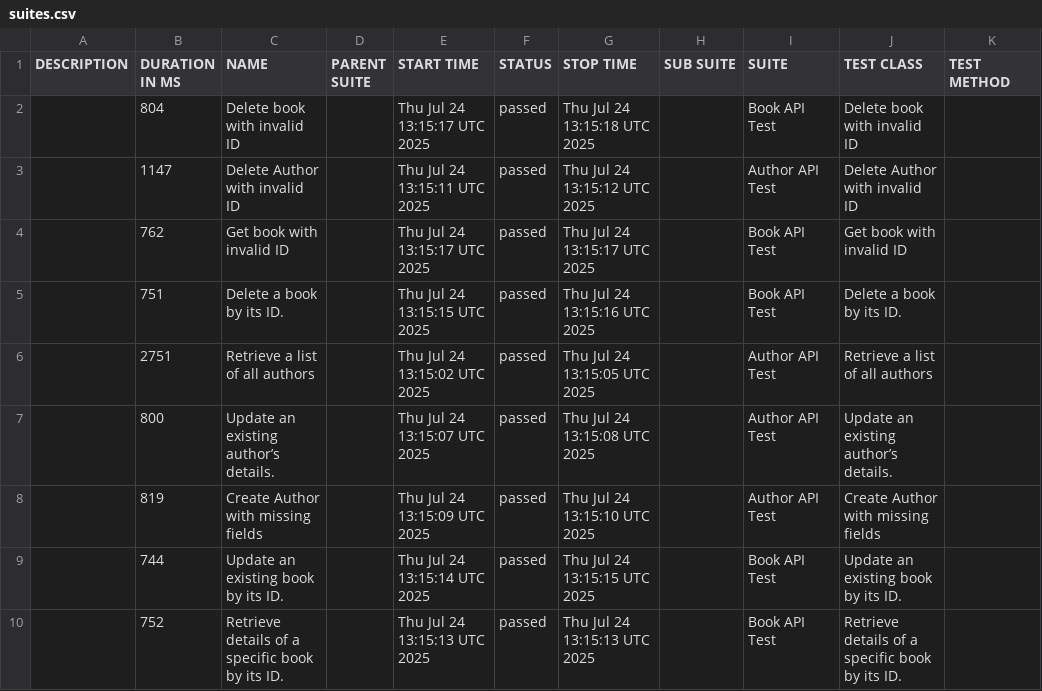
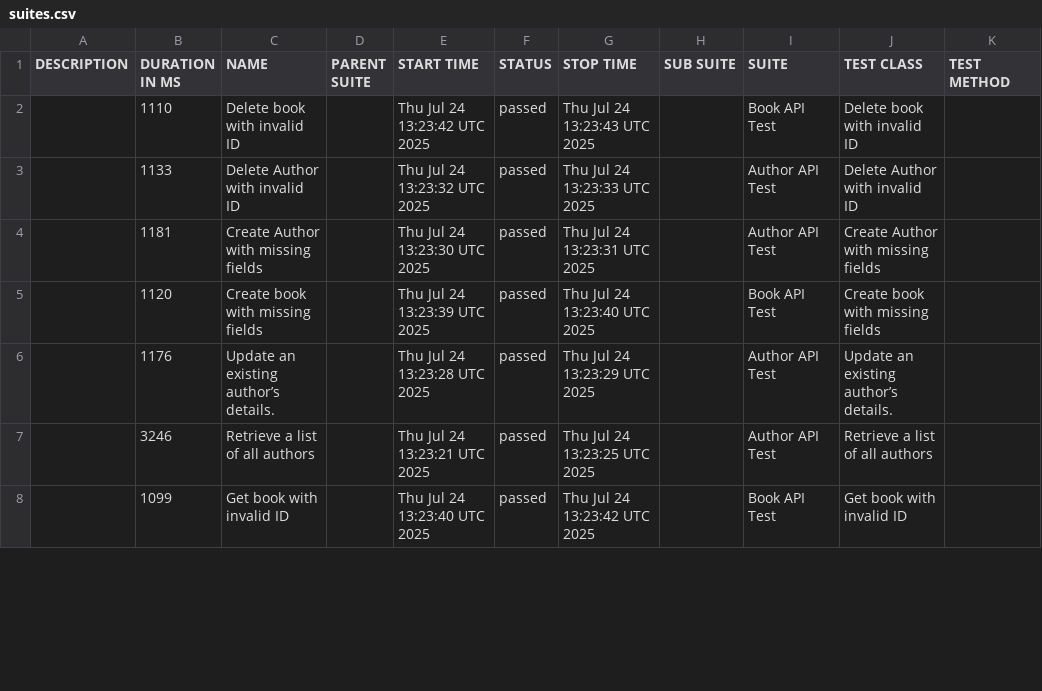
Before and after one commit to infodosoft/bookstoreintegration, a CSV file: data/suites.csv, drawn as a sheet; only a part is shown; the diff covers the shown part only.

```diff
--- a/data/suites.csv
+++ b/data/suites.csv
@@ -1,10 +1,8 @@
 "DESCRIPTION","DURATION IN MS","NAME","PARENT SUITE","START TIME","STATUS","STOP TIME","SUB SUITE","SUITE","TEST CLASS","TEST METHOD"
-"","804","Delete book with invalid ID","","Thu Jul 24 13:15:17 UTC 2025","passed","Thu Jul 24 13:15:18 UTC 2025","","Book API Test","Delete book with invalid ID",""
-"","1147","Delete Author with invalid ID","","Thu Jul 24 13:15:11 UTC 2025","passed","Thu Jul 24 13:15:12 UTC 2025","","Author API Test","Delete Author with invalid ID",""
-"","762","Get book with invalid ID","","Thu Jul 24 13:15:17 UTC 2025","passed","Thu Jul 24 13:15:17 UTC 2025","","Book API Test","Get book with invalid ID",""
-"","751","Delete a book by its ID.","","Thu Jul 24 13:15:15 UTC 2025","passed","Thu Jul 24 13:15:16 UTC 2025","","Book API Test","Delete a book by its ID.",""
-"","2751","Retrieve a list of all authors","","Thu Jul 24 13:15:02 UTC 2025","passed","Thu Jul 24 13:15:05 UTC 2025","","Author API Test","Retrieve a list of all authors",""
-"","800","Update an existing author’s details.","","Thu Jul 24 13:15:07 UTC 2025","passed","Thu Jul 24 13:15:08 UTC 2025","","Author API Test","Update an existing author’s details.",""
-"","819","Create Author with missing fields","","Thu Jul 24 13:15:09 UTC 2025","passed","Thu Jul 24 13:15:10 UTC 2025","","Author API Test","Create Author with missing fields",""
-"","744","Update an existing book by its ID.","","Thu Jul 24 13:15:14 UTC 2025","passed","Thu Jul 24 13:15:15 UTC 2025","","Book API Test","Update an existing book by its ID.",""
-"","752","Retrieve details of a specific book by its ID.","","Thu Jul 24 13:15:13 UTC 2025","passed","Thu Jul 24 13:15:13 UTC 2025","","Book API Test","Retrieve details of a specific book by its ID.",""
+"","1110","Delete book with invalid ID","","Thu Jul 24 13:23:42 UTC 2025","passed","Thu Jul 24 13:23:43 UTC 2025","","Book API Test","Delete book with invalid ID",""
+"","1133","Delete Author with invalid ID","","Thu Jul 24 13:23:32 UTC 2025","passed","Thu Jul 24 13:23:33 UTC 2025","","Author API Test","Delete Author with invalid ID",""
+"","1181","Create Author with missing fields","","Thu Jul 24 13:23:30 UTC 2025","passed","Thu Jul 24 13:23:31 UTC 2025","","Author API Test","Create Author with missing fields",""
+"","1120","Create book with missing fields","","Thu Jul 24 13:23:39 UTC 2025","passed","Thu Jul 24 13:23:40 UTC 2025","","Book API Test","Create book with missing fields",""
+"","1176","Update an existing author’s details.","","Thu Jul 24 13:23:28 UTC 2025","passed","Thu Jul 24 13:23:29 UTC 2025","","Author API Test","Update an existing author’s details.",""
+"","3246","Retrieve a list of all authors","","Thu Jul 24 13:23:21 UTC 2025","passed","Thu Jul 24 13:23:25 UTC 2025","","Author API Test","Retrieve a list of all authors",""
+"","1099","Get book with invalid ID","","Thu Jul 24 13:23:40 UTC 2025","passed","Thu Jul 24 13:23:42 UTC 2025","","Book API Test","Get book with invalid ID",""
```
Also changed, not shown: 3 added rows, 1 removed row and 22 edited cells elsewhere in this file, data/behaviors.csv, 46 other files.
